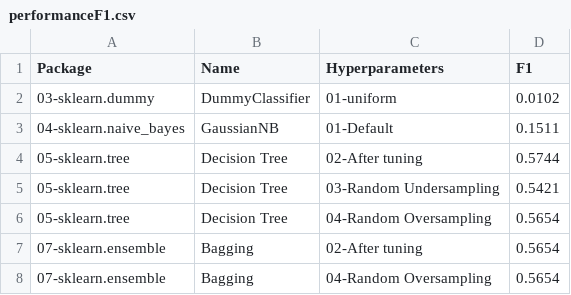
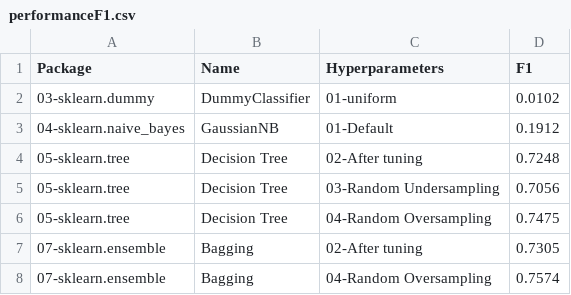
Before and after one commit to franck-benault/Fraud-Detection-simulated-data, a CSV file: data/results/performanceF1.csv, drawn as a sheet.

```diff
--- a/data/results/performanceF1.csv
+++ b/data/results/performanceF1.csv
@@ -2,7 +2,7 @@ Package,Name,Hyperparameters,F1
 03-sklearn.dummy,DummyClassifier,01-uniform,0.0102
-04-sklearn.naive_bayes,GaussianNB,01-Default,0.1511
-05-sklearn.tree,Decision Tree,02-After tuning,0.5744
-05-sklearn.tree,Decision Tree,03-Random Undersampling,0.5421
-05-sklearn.tree,Decision Tree,04-Random Oversampling,0.5654
-07-sklearn.ensemble,Bagging,02-After tuning,0.5654
-07-sklearn.ensemble,Bagging,04-Random Oversampling,0.5654
+04-sklearn.naive_bayes,GaussianNB,01-Default,0.1912
+05-sklearn.tree,Decision Tree,02-After tuning,0.7248
+05-sklearn.tree,Decision Tree,03-Random Undersampling,0.7056
+05-sklearn.tree,Decision Tree,04-Random Oversampling,0.7475
+07-sklearn.ensemble,Bagging,02-After tuning,0.7305
+07-sklearn.ensemble,Bagging,04-Random Oversampling,0.7574
```
Also changed, not shown: data/results/learnngTest.csv, data/results/timeResponse.csv, 5 other files.
